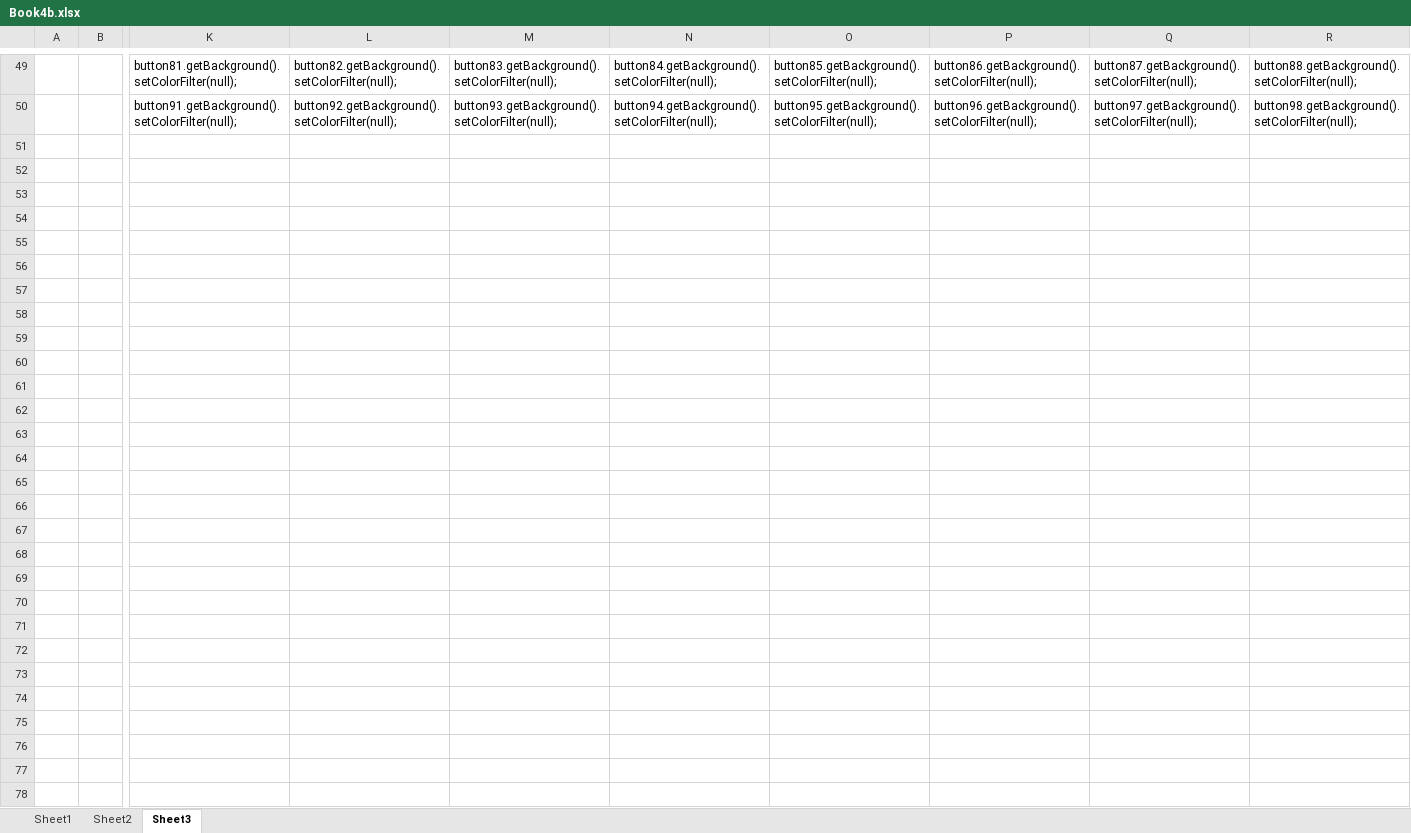
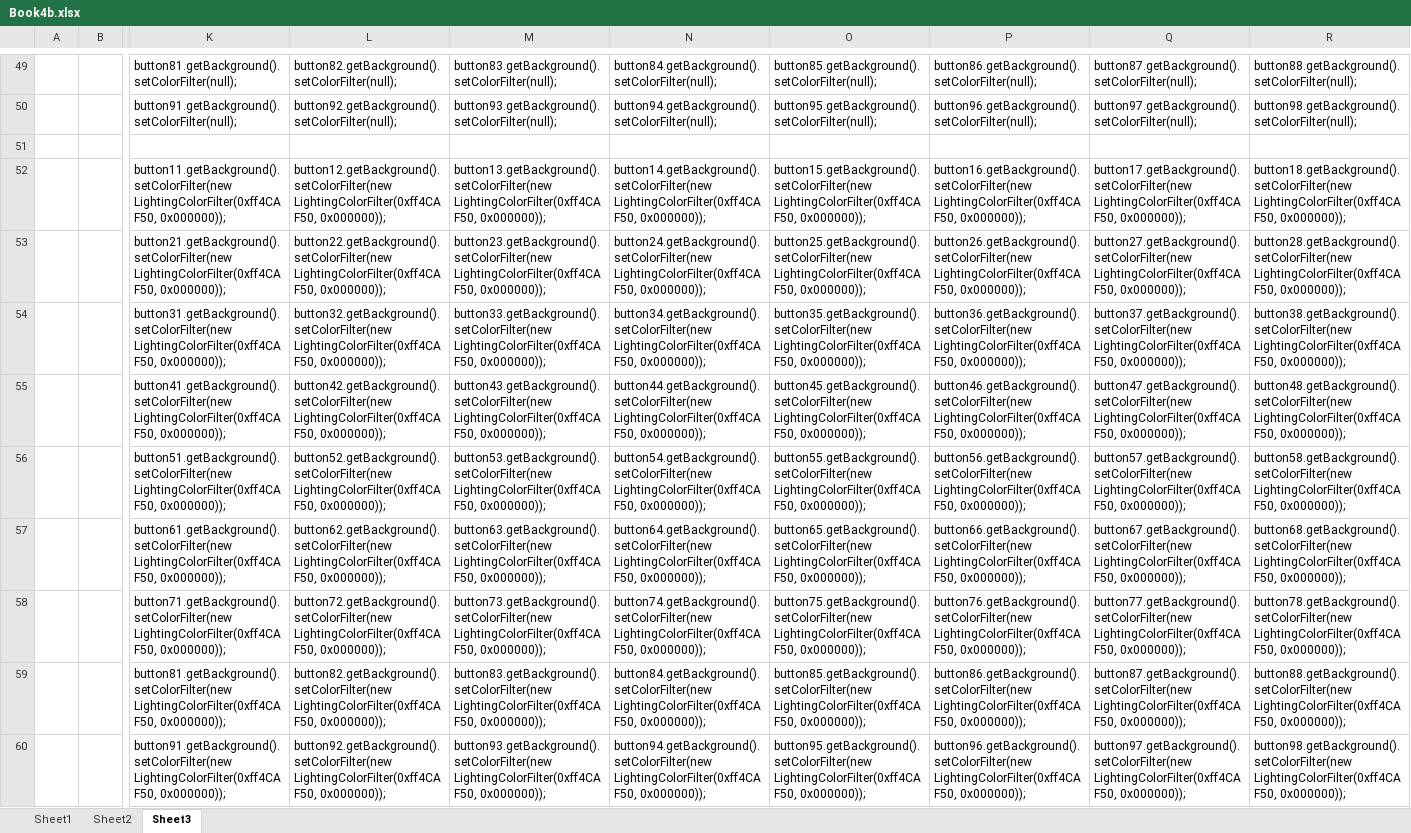
Before and after one commit to adriantache/Super-Tic-Tac-Toe, an Excel workbook: _DESIGN/Book4b.xlsx, sheet Sheet3, drawn as a sheet; only a part is shown, gaps mark what is left out; values as stored, in another font and other column widths than the file's, no borders; rows hold the shown columns only; the diff names each change by its address in the sheet, - before the commit and + after, or states it on an @@ line.

```diff
--- a/_DESIGN/Book4b.xlsx (sheet Sheet3)
+++ b/_DESIGN/Book4b.xlsx (sheet Sheet3)
+row 51: (empty)
+row 52:  |  | button11.getBackground().setColorFilter(new LightingColorFilter(0xff4CAF50, 0x000000)); | button12.getBackground().setColorFilter(new LightingColorFilter(0xff4CAF50, 0x000000)); | button13.getBackground().setColorFilter(new LightingColorFilter(0xff4CAF50, 0x000000)); | button14.getBackground().setColorFilter(new LightingColorFilter(0xff4CAF50, 0x000000)); | button15.getBackground().setColorFilter(new LightingColorFilter(0xff4CAF50, 0x000000)); | button16.getBackground().setColorFilter(new LightingColorFilter(0xff4CAF50, 0x000000)); | button17.getBackground().setColorFilter(new LightingColorFilter(0xff4CAF50, 0x000000)); | button18.getBackground().setColorFilter(new LightingColorFilter(0xff4CAF50, 0x000000));
+row 53:  |  | button21.getBackground().setColorFilter(new LightingColorFilter(0xff4CAF50, 0x000000)); | button22.getBackground().setColorFilter(new LightingColorFilter(0xff4CAF50, 0x000000)); | button23.getBackground().setColorFilter(new LightingColorFilter(0xff4CAF50, 0x000000)); | button24.getBackground().setColorFilter(new LightingColorFilter(0xff4CAF50, 0x000000)); | button25.getBackground().setColorFilter(new LightingColorFilter(0xff4CAF50, 0x000000)); | button26.getBackground().setColorFilter(new LightingColorFilter(0xff4CAF50, 0x000000)); | button27.getBackground().setColorFilter(new LightingColorFilter(0xff4CAF50, 0x000000)); | button28.getBackground().setColorFilter(new LightingColorFilter(0xff4CAF50, 0x000000));
+row 54:  |  | button31.getBackground().setColorFilter(new LightingColorFilter(0xff4CAF50, 0x000000)); | button32.getBackground().setColorFilter(new LightingColorFilter(0xff4CAF50, 0x000000)); | button33.getBackground().setColorFilter(new LightingColorFilter(0xff4CAF50, 0x000000)); | button34.getBackground().setColorFilter(new LightingColorFilter(0xff4CAF50, 0x000000)); | button35.getBackground().setColorFilter(new LightingColorFilter(0xff4CAF50, 0x000000)); | button36.getBackground().setColorFilter(new LightingColorFilter(0xff4CAF50, 0x000000)); | button37.getBackground().setColorFilter(new LightingColorFilter(0xff4CAF50, 0x000000)); | button38.getBackground().setColorFilter(new LightingColorFilter(0xff4CAF50, 0x000000));
+row 55:  |  | button41.getBackground().setColorFilter(new LightingColorFilter(0xff4CAF50, 0x000000)); | button42.getBackground().setColorFilter(new LightingColorFilter(0xff4CAF50, 0x000000)); | button43.getBackground().setColorFilter(new LightingColorFilter(0xff4CAF50, 0x000000)); | button44.getBackground().setColorFilter(new LightingColorFilter(0xff4CAF50, 0x000000)); | button45.getBackground().setColorFilter(new LightingColorFilter(0xff4CAF50, 0x000000)); | button46.getBackground().setColorFilter(new LightingColorFilter(0xff4CAF50, 0x000000)); | button47.getBackground().setColorFilter(new LightingColorFilter(0xff4CAF50, 0x000000)); | button48.getBackground().setColorFilter(new LightingColorFilter(0xff4CAF50, 0x000000));
+row 56:  |  | button51.getBackground().setColorFilter(new LightingColorFilter(0xff4CAF50, 0x000000)); | button52.getBackground().setColorFilter(new LightingColorFilter(0xff4CAF50, 0x000000)); | button53.getBackground().setColorFilter(new LightingColorFilter(0xff4CAF50, 0x000000)); | button54.getBackground().setColorFilter(new LightingColorFilter(0xff4CAF50, 0x000000)); | button55.getBackground().setColorFilter(new LightingColorFilter(0xff4CAF50, 0x000000)); | button56.getBackground().setColorFilter(new LightingColorFilter(0xff4CAF50, 0x000000)); | button57.getBackground().setColorFilter(new LightingColorFilter(0xff4CAF50, 0x000000)); | button58.getBackground().setColorFilter(new LightingColorFilter(0xff4CAF50, 0x000000));
+row 57:  |  | button61.getBackground().setColorFilter(new LightingColorFilter(0xff4CAF50, 0x000000)); | button62.getBackground().setColorFilter(new LightingColorFilter(0xff4CAF50, 0x000000)); | button63.getBackground().setColorFilter(new LightingColorFilter(0xff4CAF50, 0x000000)); | button64.getBackground().setColorFilter(new LightingColorFilter(0xff4CAF50, 0x000000)); | button65.getBackground().setColorFilter(new LightingColorFilter(0xff4CAF50, 0x000000)); | button66.getBackground().setColorFilter(new LightingColorFilter(0xff4CAF50, 0x000000)); | button67.getBackground().setColorFilter(new LightingColorFilter(0xff4CAF50, 0x000000)); | button68.getBackground().setColorFilter(new LightingColorFilter(0xff4CAF50, 0x000000));
+row 58:  |  | button71.getBackground().setColorFilter(new LightingColorFilter(0xff4CAF50, 0x000000)); | button72.getBackground().setColorFilter(new LightingColorFilter(0xff4CAF50, 0x000000)); | button73.getBackground().setColorFilter(new LightingColorFilter(0xff4CAF50, 0x000000)); | button74.getBackground().setColorFilter(new LightingColorFilter(0xff4CAF50, 0x000000)); | button75.getBackground().setColorFilter(new LightingColorFilter(0xff4CAF50, 0x000000)); | button76.getBackground().setColorFilter(new LightingColorFilter(0xff4CAF50, 0x000000)); | button77.getBackground().setColorFilter(new LightingColorFilter(0xff4CAF50, 0x000000)); | button78.getBackground().setColorFilter(new LightingColorFilter(0xff4CAF50, 0x000000));
+row 59:  |  | button81.getBackground().setColorFilter(new LightingColorFilter(0xff4CAF50, 0x000000)); | button82.getBackground().setColorFilter(new LightingColorFilter(0xff4CAF50, 0x000000)); | button83.getBackground().setColorFilter(new LightingColorFilter(0xff4CAF50, 0x000000)); | button84.getBackground().setColorFilter(new LightingColorFilter(0xff4CAF50, 0x000000)); | button85.getBackground().setColorFilter(new LightingColorFilter(0xff4CAF50, 0x000000)); | button86.getBackground().setColorFilter(new LightingColorFilter(0xff4CAF50, 0x000000)); | button87.getBackground().setColorFilter(new LightingColorFilter(0xff4CAF50, 0x000000)); | button88.getBackground().setColorFilter(new LightingColorFilter(0xff4CAF50, 0x000000));
+row 60:  |  | button91.getBackground().setColorFilter(new LightingColorFilter(0xff4CAF50, 0x000000)); | button92.getBackground().setColorFilter(new LightingColorFilter(0xff4CAF50, 0x000000)); | button93.getBackground().setColorFilter(new LightingColorFilter(0xff4CAF50, 0x000000)); | button94.getBackground().setColorFilter(new LightingColorFilter(0xff4CAF50, 0x000000)); | button95.getBackground().setColorFilter(new LightingColorFilter(0xff4CAF50, 0x000000)); | button96.getBackground().setColorFilter(new LightingColorFilter(0xff4CAF50, 0x000000)); | button97.getBackground().setColorFilter(new LightingColorFilter(0xff4CAF50, 0x000000)); | button98.getBackground().setColorFilter(new LightingColorFilter(0xff4CAF50, 0x000000));
```
Also changed, not shown: 39 other files.
